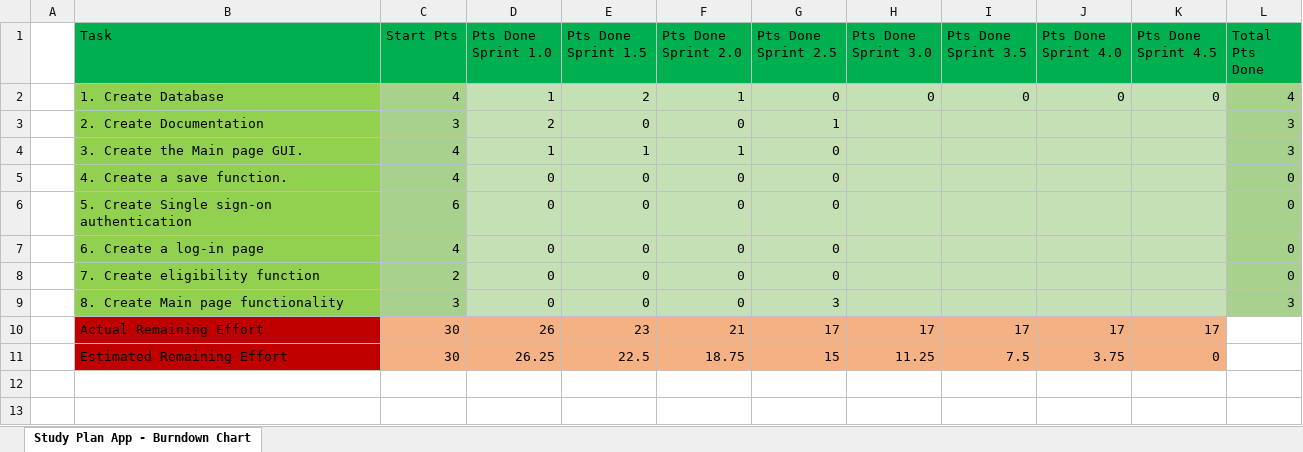
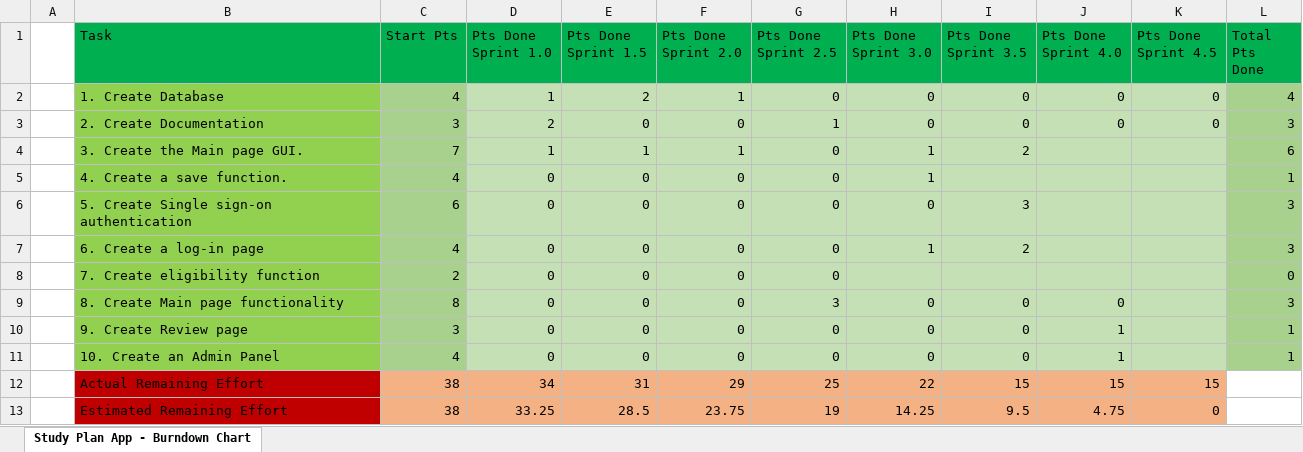
Before and after one commit to D202-Software-Process-Group-2/ScrumProject, an Excel workbook: Group 2 - Burndown Chart.xlsx, sheet Study Plan App - Burndown Chart, drawn as a sheet; values as stored, in another font and other column widths than the file's, no borders; charts and pictures not drawn; addresses are those after the commit; the diff names each change by its address in the sheet, - before the commit and + after, or states it on an @@ line.

```diff
--- a/Group 2 - Burndown Chart.xlsx (sheet Study Plan App - Burndown Chart)
+++ b/Group 2 - Burndown Chart.xlsx (sheet Study Plan App - Burndown Chart)
-H3 (Pts Done Sprint 3.0): (empty)
+H3 (Pts Done Sprint 3.0): 0
-I3 (Pts Done Sprint 3.5): (empty)
+I3 (Pts Done Sprint 3.5): 0
-J3 (Pts Done Sprint 4.0): (empty)
+J3 (Pts Done Sprint 4.0): 0
-K3 (Pts Done Sprint 4.5): (empty)
+K3 (Pts Done Sprint 4.5): 0
-C4 (Start Pts): 4
+C4 (Start Pts): 7
-H4:H5 (Pts Done Sprint 3.0): (empty)
+H4:H5 (Pts Done Sprint 3.0): 1
-I4 (Pts Done Sprint 3.5): (empty)
+I4 (Pts Done Sprint 3.5): 2
-L4 (Total Pts Done): 3
+L4 (Total Pts Done): 6
-L5 (Total Pts Done): 0
+L5 (Total Pts Done): 1
-H6 (Pts Done Sprint 3.0): (empty)
+H6 (Pts Done Sprint 3.0): 0
-I6 (Pts Done Sprint 3.5): (empty)
+I6 (Pts Done Sprint 3.5): 3
-L6:L7 (Total Pts Done): 0
+L6:L7 (Total Pts Done): 3
-H7 (Pts Done Sprint 3.0): (empty)
+H7 (Pts Done Sprint 3.0): 1
-I7 (Pts Done Sprint 3.5): (empty)
+I7 (Pts Done Sprint 3.5): 2
-C9 (Start Pts): 3
+C9 (Start Pts): 8
-H9 (Pts Done Sprint 3.0): (empty)
+H9 (Pts Done Sprint 3.0): 0
-I9 (Pts Done Sprint 3.5): (empty)
+I9 (Pts Done Sprint 3.5): 0
-J9 (Pts Done Sprint 4.0): (empty)
+J9 (Pts Done Sprint 4.0): 0
+row 10:  | 9. Create Review page | 3 | 0 | 0 | 0 | 0 | 0 | 0 | 1 |  | 1
+row 11:  | 10. Create an Admin Panel | 4 | 0 | 0 | 0 | 0 | 0 | 0 | 1 |  | 1
-C12:C13 (Start Pts): 30
+C12:C13 (Start Pts): 38
-D12 (Pts Done Sprint 1.0): 26
+D12 (Pts Done Sprint 1.0): 34
-E12 (Pts Done Sprint 1.5): 23
+E12 (Pts Done Sprint 1.5): 31
-F12 (Pts Done Sprint 2.0): 21
+F12 (Pts Done Sprint 2.0): 29
-G12 (Pts Done Sprint 2.5): 17
+G12 (Pts Done Sprint 2.5): 25
-H12 (Pts Done Sprint 3.0): 17
+H12 (Pts Done Sprint 3.0): 22
-I12 (Pts Done Sprint 3.5): 17
+I12 (Pts Done Sprint 3.5): 15
-J12 (Pts Done Sprint 4.0): 17
+J12 (Pts Done Sprint 4.0): 15
-K12 (Pts Done Sprint 4.5): 17
+K12 (Pts Done Sprint 4.5): 15
-D13 (Pts Done Sprint 1.0): 26.25
+D13 (Pts Done Sprint 1.0): 33.25
-E13 (Pts Done Sprint 1.5): 22.5
+E13 (Pts Done Sprint 1.5): 28.5
-F13 (Pts Done Sprint 2.0): 18.75
+F13 (Pts Done Sprint 2.0): 23.75
-G13 (Pts Done Sprint 2.5): 15
+G13 (Pts Done Sprint 2.5): 19
-H13 (Pts Done Sprint 3.0): 11.25
+H13 (Pts Done Sprint 3.0): 14.25
-I13 (Pts Done Sprint 3.5): 7.5
+I13 (Pts Done Sprint 3.5): 9.5
-J13 (Pts Done Sprint 4.0): 3.75
+J13 (Pts Done Sprint 4.0): 4.75
```
Also changed, not shown: formulas that keep their value, charts or pictures, 2 other files.
